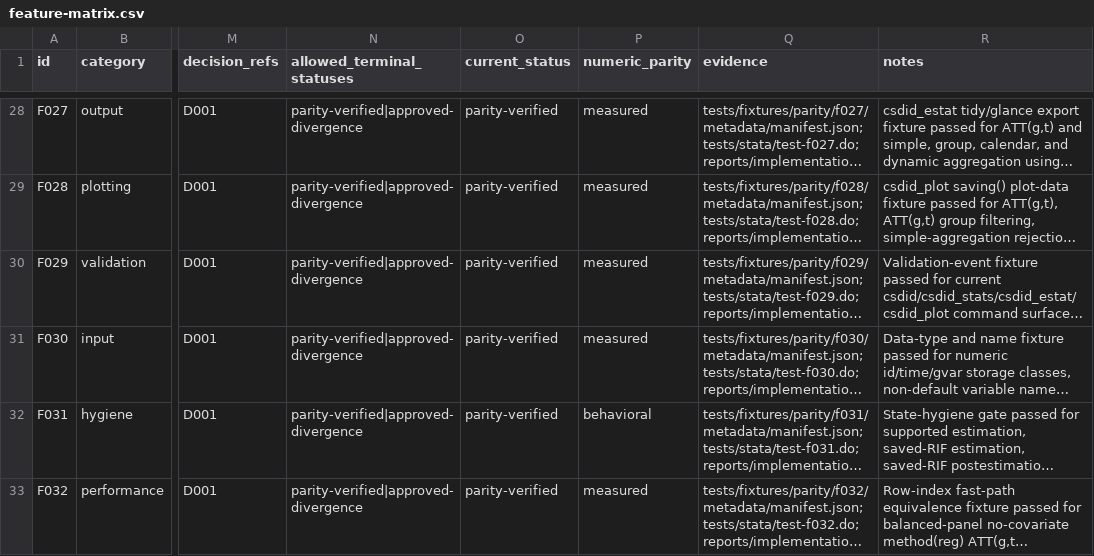
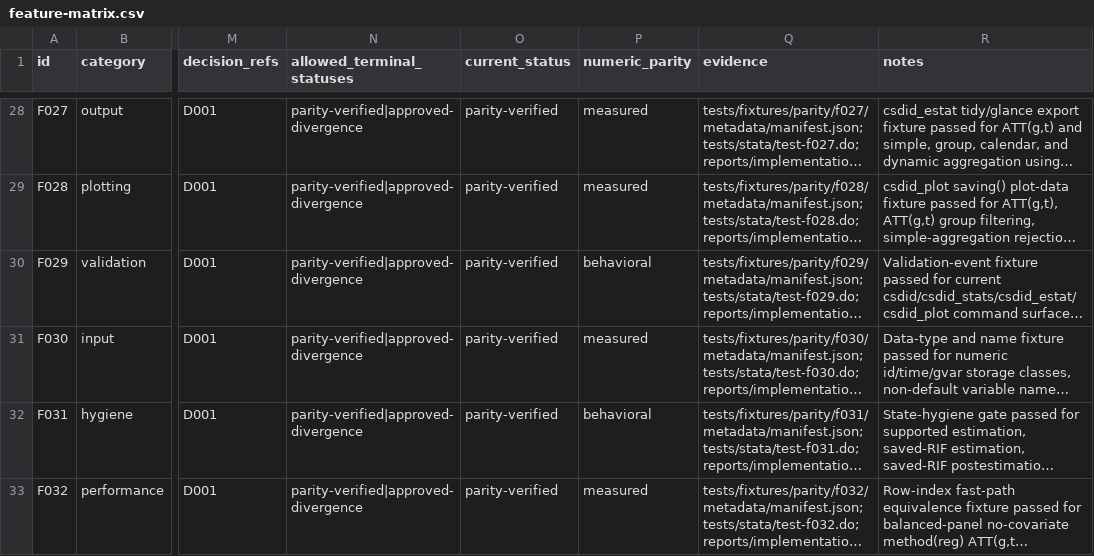
Before and after one commit to pedrohcgs/csdid-stata, a CSV file: inst/spec/feature-matrix.csv, drawn as a sheet; only a part is shown, gaps mark what is left out; long unchanged cells end in …; the diff names each change by its address in the sheet, - before the commit and + after, or states it on an @@ line.

Commit message:
csdid 2.0.0: a typed confidence level is honored verbatim, and a saved artifact proves its rows are its own
An explicitly typed level() is used exactly as typed, whatever the
session default; an omitted one inherits the estimation's level. A
saved influence-function artifact signs its row content when written
and refuses at load if a single value has moved. The export routes
refuse aggregation options they do not consume.

```diff
--- a/inst/spec/feature-matrix.csv
+++ b/inst/spec/feature-matrix.csv
-P30 (numeric_parity): measured
+P30 (numeric_parity): behavioral
```
Also changed, not shown: 19 other files.
